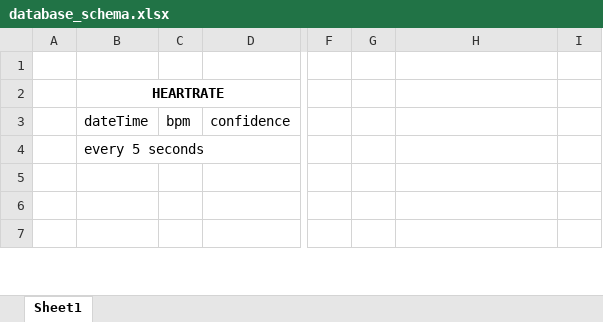
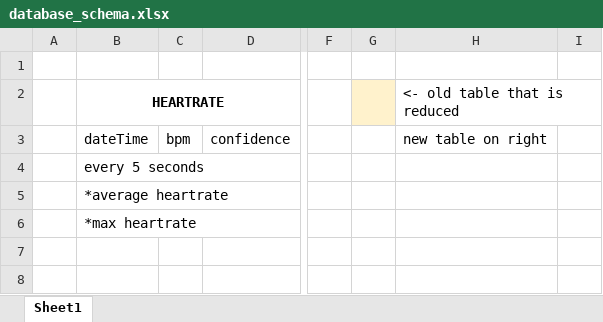
Before and after one commit to jackie-kinsler/sleep_analysis_py, an Excel workbook: database_schema.xlsx, sheet Sheet1, drawn as a sheet; only a part is shown, gaps mark what is left out; values as stored, in another font and other column widths than the file's, no borders; rows hold the shown columns only; the diff covers the shown part only; the diff names each change by its address in the sheet, - before the commit and + after, or states it on an @@ line.

```diff
--- a/database_schema.xlsx (sheet Sheet1)
+++ b/database_schema.xlsx (sheet Sheet1)
-G2 fill: none
+G2 fill: #FFF2CC
-H2: (empty)
+H2: <- old table that is reduced
-H3 (<- old table that is reduced): (empty)
+H3 (<- old table that is reduced): new table on right
-B5 (HEARTRATE): (empty)
+B5 (HEARTRATE): *average heartrate
+row 6:  | *max heartrate
```
Also changed, not shown: 25 added rows, 10 edited cells, cell formats and merged cells elsewhere in this sheet, 1 other file.
